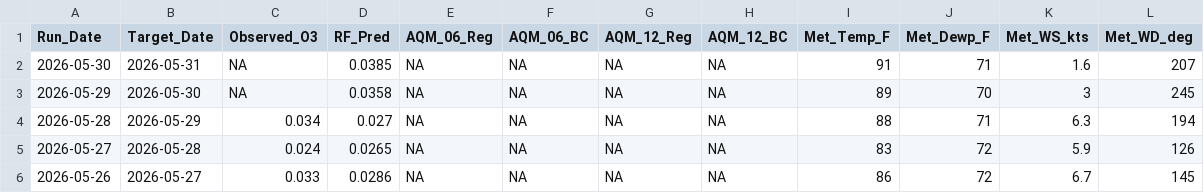
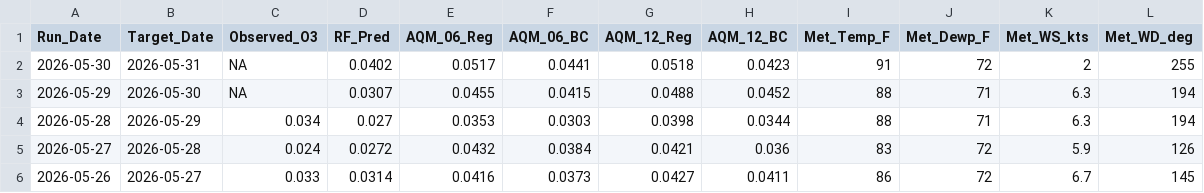
Before and after one commit to Cuevman81/ms-ozone-forecast, a CSV file: r-pipeline/history_Jackson_NCORE.csv, drawn as a sheet; only a part is shown; the diff covers the shown part only.

```diff
--- a/r-pipeline/history_Jackson_NCORE.csv
+++ b/r-pipeline/history_Jackson_NCORE.csv
@@ -1,6 +1,6 @@
 Run_Date,Target_Date,Observed_O3,RF_Pred,AQM_06_Reg,AQM_06_BC,AQM_12_Reg,AQM_12_BC,Met_Temp_F,Met_Dewp_F,Met_WS_kts,Met_WD_deg
-2026-05-30,2026-05-31,NA,0.0385,NA,NA,NA,NA,91,71,1.6,207
-2026-05-29,2026-05-30,NA,0.0358,NA,NA,NA,NA,89,70,3,245
-2026-05-28,2026-05-29,0.034,0.027,NA,NA,NA,NA,88,71,6.3,194
-2026-05-27,2026-05-28,0.024,0.0265,NA,NA,NA,NA,83,72,5.9,126
-2026-05-26,2026-05-27,0.033,0.0286,NA,NA,NA,NA,86,72,6.7,145
+2026-05-30,2026-05-31,NA,0.0402,0.0517,0.0441,0.0518,0.0423,91,72,2,255
+2026-05-29,2026-05-30,NA,0.0307,0.0455,0.0415,0.0488,0.0452,88,71,6.3,194
+2026-05-28,2026-05-29,0.034,0.027,0.0353,0.0303,0.0398,0.0344,88,71,6.3,194
+2026-05-27,2026-05-28,0.024,0.0272,0.0432,0.0384,0.0421,0.036,83,72,5.9,126
+2026-05-26,2026-05-27,0.033,0.0314,0.0416,0.0373,0.0427,0.0411,86,72,6.7,145
```
Also changed, not shown: 55 edited cells elsewhere in this file, r-pipeline/history_Gulfport.csv, r-pipeline/history_Hernando.csv, 16 other files.
